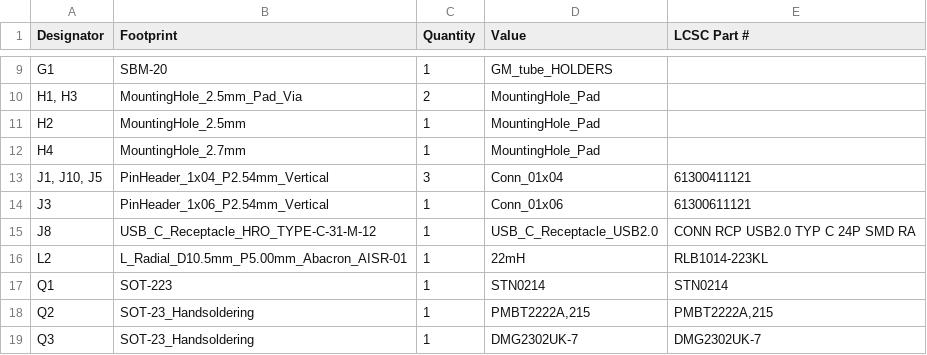
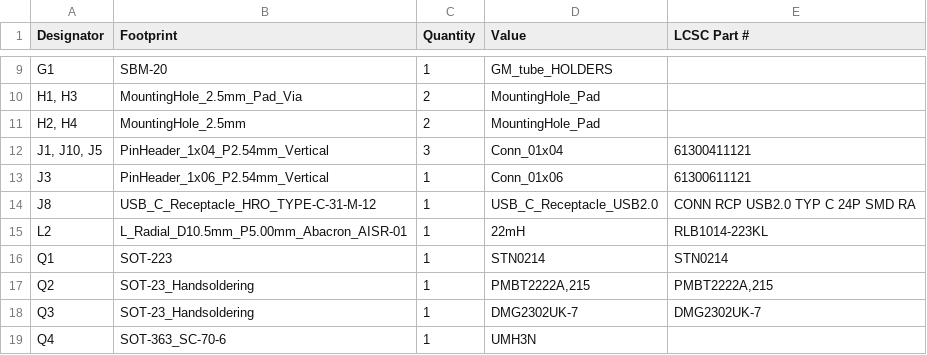
Before and after one commit to fredriknk/eikgeiger, a CSV file: PRODUCTION/bom.csv, drawn as a sheet; only a part is shown, gaps mark what is left out; the shorter side is filled out with more unchanged rows.

```diff
--- a/PRODUCTION/bom.csv
+++ b/PRODUCTION/bom.csv
@@ -10,4 +10,3 @@ G1,SBM-20,1,GM_tube_HOLDERS,
 "H1, H3",MountingHole_2.5mm_Pad_Via,2,MountingHole_Pad,
-H2,MountingHole_2.5mm,1,MountingHole_Pad,
-H4,MountingHole_2.7mm,1,MountingHole_Pad,
+"H2, H4",MountingHole_2.5mm,2,MountingHole_Pad,
 "J1, J10, J5",PinHeader_1x04_P2.54mm_Vertical,3,Conn_01x04,61300411121
```
Also changed, not shown: 8 other files.
